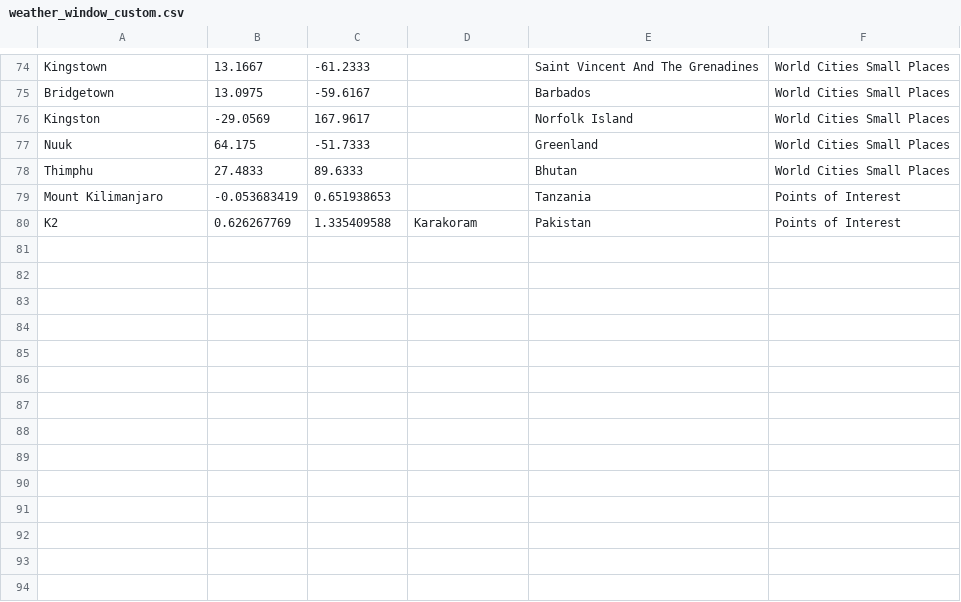
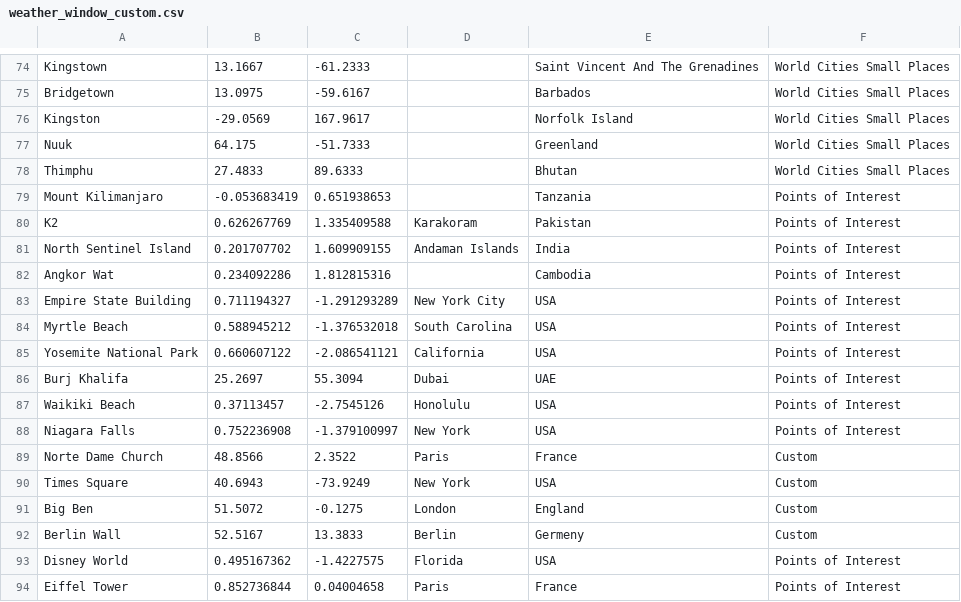
Before and after one commit to lando2319/WeatherWindow, a CSV file: data/weather_window_custom.csv, drawn as a sheet; only a part is shown, gaps mark what is left out; the diff names each change by its address in the sheet, - before the commit and + after, or states it on an @@ line.

Commit message:
Adds top instagrammed places to custom places list in data

```diff
--- a/data/weather_window_custom.csv
+++ b/data/weather_window_custom.csv
+row 81: North Sentinel Island | 0.201707702 | 1.609909155 | Andaman Islands | India | Points of Interest
+row 82: Angkor Wat | 0.234092286 | 1.812815316 |  | Cambodia | Points of Interest
+row 83: Empire State Building | 0.711194327 | -1.291293289 | New York City | USA | Points of Interest
+row 84: Myrtle Beach | 0.588945212 | -1.376532018 | South Carolina | USA | Points of Interest
+row 85: Yosemite National Park | 0.660607122 | -2.086541121 | California | USA | Points of Interest
+row 86: Burj Khalifa | 25.2697 | 55.3094 | Dubai | UAE | Points of Interest
+row 87: Waikiki Beach | 0.37113457 | -2.7545126 | Honolulu | USA | Points of Interest
+row 88: Niagara Falls | 0.752236908 | -1.379100997 | New York | USA | Points of Interest
+row 89: Norte Dame Church | 48.8566 | 2.3522 | Paris | France | Custom
+row 90: Times Square | 40.6943 | -73.9249 | New York | USA | Custom
+row 91: Big Ben | 51.5072 | -0.1275 | London | England | Custom
+row 92: Berlin Wall | 52.5167 | 13.3833 | Berlin | Germeny | Custom
+row 93: Disney World | 0.495167362 | -1.4227575 | Florida | USA | Points of Interest
+row 94: Eiffel Tower | 0.852736844 | 0.04004658 | Paris | France | Points of Interest
```
